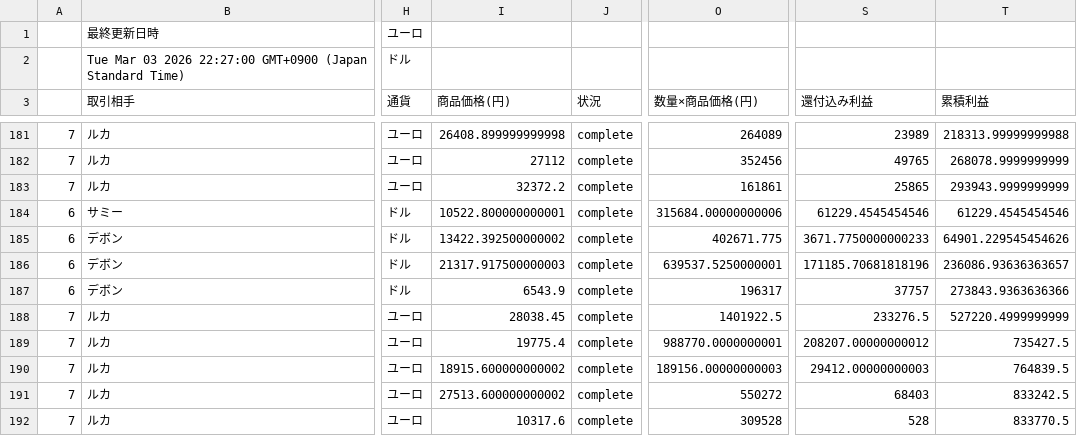
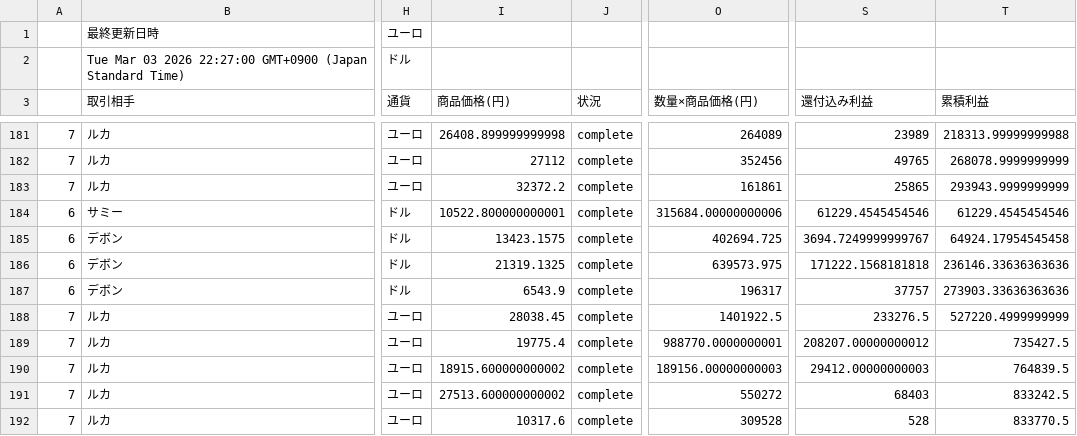
Before and after one commit to rara-wq/csv-data-site, a CSV file: data.csv, drawn as a sheet; only a part is shown, gaps mark what is left out; the diff names each change by its address in the sheet, - before the commit and + after, or states it on an @@ line.

Commit message:
Update CSV backup

```diff
--- a/data.csv
+++ b/data.csv
-I185 (商品価格(円)): 13422.392500000002
+I185 (商品価格(円)): 13423.1575
-O185 (数量×商品価格(円)): 402671.775
+O185 (数量×商品価格(円)): 402694.725
-S185 (還付込み利益): 3671.7750000000233
+S185 (還付込み利益): 3694.7249999999767
-T185 (累積利益): 64901.229545454626
+T185 (累積利益): 64924.17954545458
-I186 (商品価格(円)): 21317.917500000003
+I186 (商品価格(円)): 21319.1325
-O186 (数量×商品価格(円)): 639537.5250000001
+O186 (数量×商品価格(円)): 639573.975
-S186 (還付込み利益): 171185.70681818196
+S186 (還付込み利益): 171222.1568181818
-T186 (累積利益): 236086.93636363657
+T186 (累積利益): 236146.33636363636
-T187 (累積利益): 273843.9363636366
+T187 (累積利益): 273903.33636363636
```
